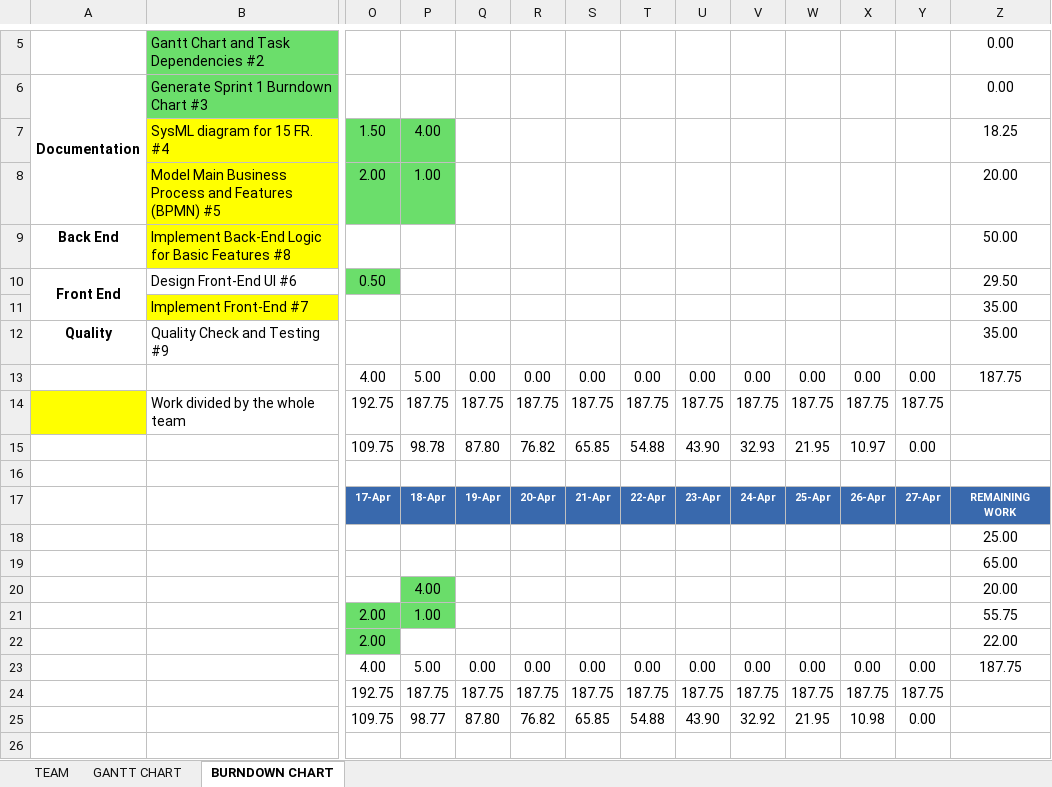
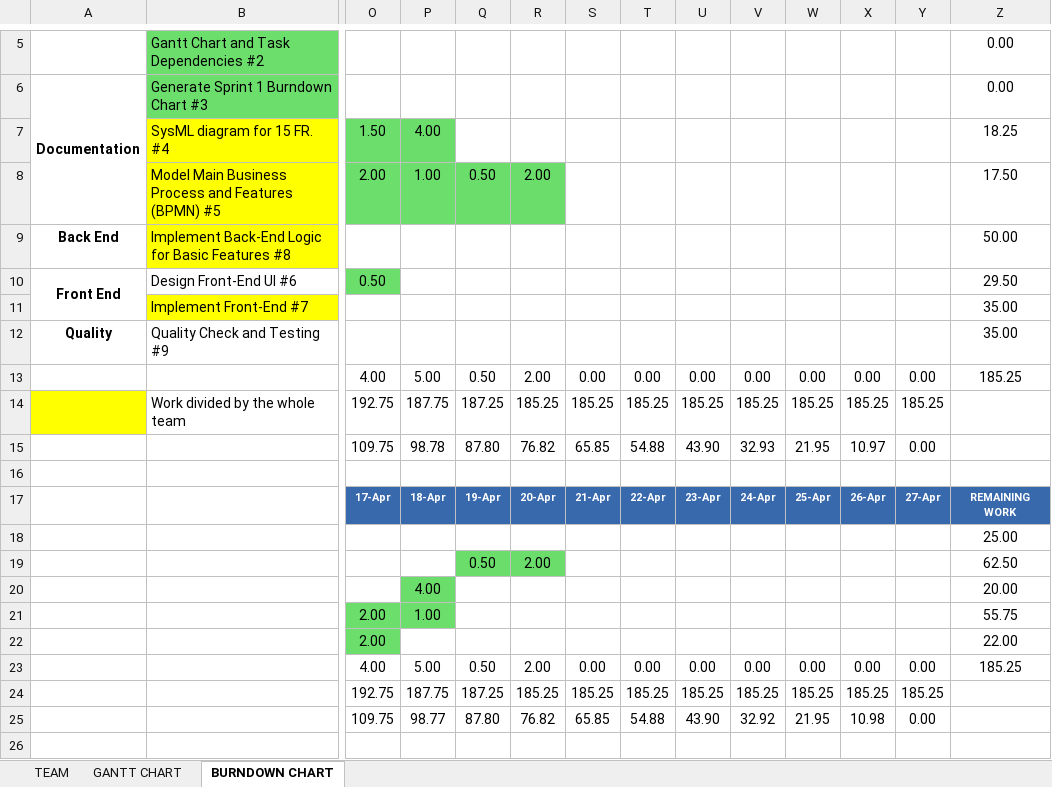
Before and after one commit to luislamy/msp, an Excel workbook: Charts.xlsx, sheet BURNDOWN CHART, drawn as a sheet; only a part is shown, gaps mark what is left out; values as stored, in another font and other column widths than the file's, no borders; charts and pictures not drawn; the diff covers the shown part only; the diff names each change by its address in the sheet, - before the commit and + after, or states it on an @@ line.

```diff
--- a/Charts.xlsx (sheet BURNDOWN CHART)
+++ b/Charts.xlsx (sheet BURNDOWN CHART)
-Q8: (empty)
+Q8: 0.50
-Q8:R8 fill: none
+Q8:R8 fill: #6ADD6A
-R8: (empty)
+R8: 2.00
-Z8: 20.00
+Z8: 17.50
-Q13: 0.00
+Q13: 0.50
-R13: 0.00
+R13: 2.00
-Z13: 187.75
+Z13: 185.25
-Q14: 187.75
+Q14: 187.25
-R14: 187.75
+R14: 185.25
-S14: 187.75
+S14: 185.25
-T14: 187.75
+T14: 185.25
-U14: 187.75
+U14: 185.25
-V14: 187.75
+V14: 185.25
-W14: 187.75
+W14: 185.25
-X14: 187.75
+X14: 185.25
-Y14: 187.75
+Y14: 185.25
-Q19: (empty)
+Q19: 0.50
-Q19:R19 fill: none
+Q19:R19 fill: #6ADD6A
-R19: (empty)
+R19: 2.00
-Z19: 65.00
+Z19: 62.50
-Q23: 0.00
+Q23: 0.50
-R23: 0.00
+R23: 2.00
-Z23: 187.75
+Z23: 185.25
-Q24: 187.75
+Q24: 187.25
-R24: 187.75
+R24: 185.25
-S24: 187.75
+S24: 185.25
-T24: 187.75
+T24: 185.25
-U24: 187.75
+U24: 185.25
-V24: 187.75
+V24: 185.25
-W24: 187.75
+W24: 185.25
-X24: 187.75
+X24: 185.25
-Y24: 187.75
+Y24: 185.25
```
Also changed, not shown: cell formats elsewhere in this sheet, charts or pictures, 5 other files.
